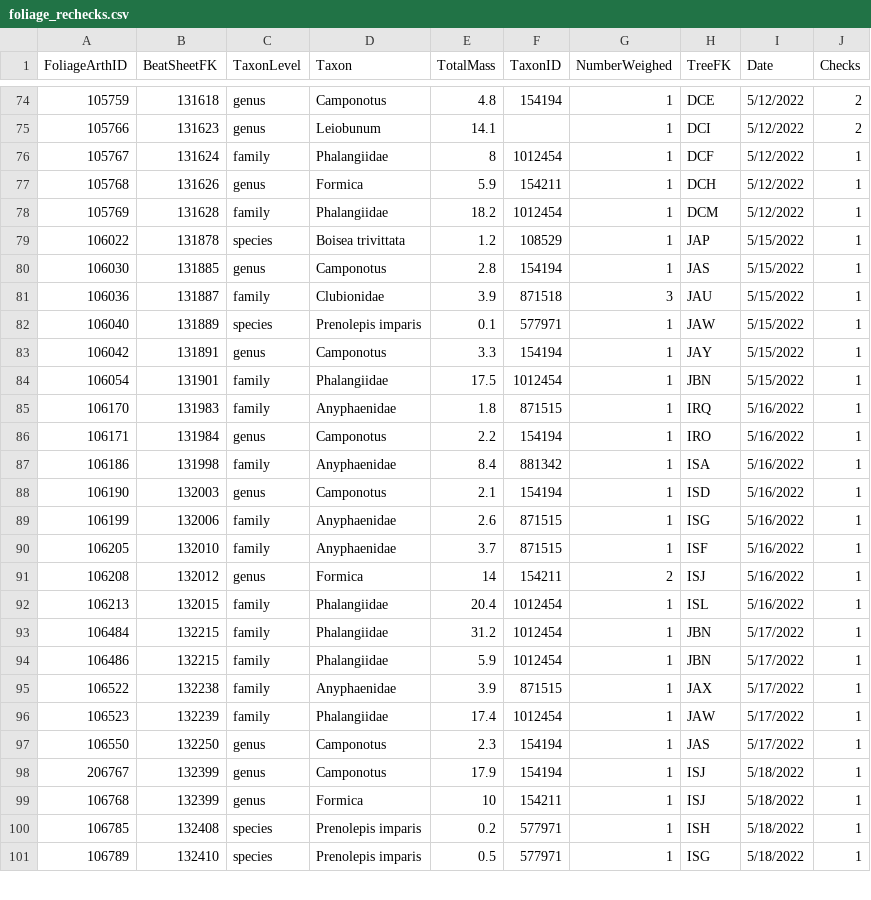
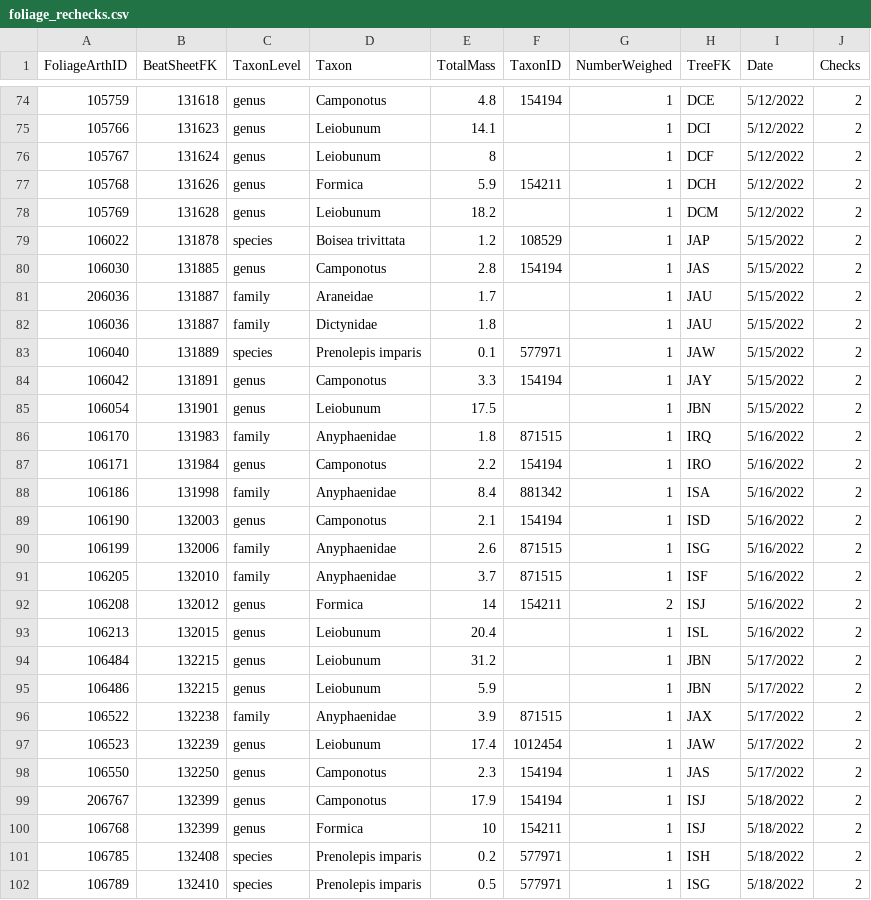
Before and after one commit to IREdwards27/arths-on-landscapes, a CSV file: data/foliage_rechecks.csv, drawn as a sheet; only a part is shown, gaps mark what is left out; the diff covers the shown part only.

Commit message:
bug ID rechecking

```diff
--- a/data/foliage_rechecks.csv
+++ b/data/foliage_rechecks.csv
@@ -75,27 +75,28 @@ FoliageArthID,BeatSheetFK,TaxonLevel,Taxon,TotalMass,TaxonID,NumberWeighed,TreeF
 105766,131623,genus,Leiobunum,14.1,,1,DCI,5/12/2022,2
-105767,131624,family,Phalangiidae,8,1012454,1,DCF,5/12/2022,1
-105768,131626,genus,Formica,5.9,154211,1,DCH,5/12/2022,1
-105769,131628,family,Phalangiidae,18.2,1012454,1,DCM,5/12/2022,1
-106022,131878,species,Boisea trivittata,1.2,108529,1,JAP,5/15/2022,1
-106030,131885,genus,Camponotus,2.8,154194,1,JAS,5/15/2022,1
-106036,131887,family,Clubionidae,3.9,871518,3,JAU,5/15/2022,1
-106040,131889,species,Prenolepis imparis,0.1,577971,1,JAW,5/15/2022,1
-106042,131891,genus,Camponotus,3.3,154194,1,JAY,5/15/2022,1
-106054,131901,family,Phalangiidae,17.5,1012454,1,JBN,5/15/2022,1
-106170,131983,family,Anyphaenidae,1.8,871515,1,IRQ,5/16/2022,1
-106171,131984,genus,Camponotus,2.2,154194,1,IRO,5/16/2022,1
-106186,131998,family,Anyphaenidae,8.4,881342,1,ISA,5/16/2022,1
-106190,132003,genus,Camponotus,2.1,154194,1,ISD,5/16/2022,1
-106199,132006,family,Anyphaenidae,2.6,871515,1,ISG,5/16/2022,1
-106205,132010,family,Anyphaenidae,3.7,871515,1,ISF,5/16/2022,1
-106208,132012,genus,Formica,14,154211,2,ISJ,5/16/2022,1
-106213,132015,family,Phalangiidae,20.4,1012454,1,ISL,5/16/2022,1
-106484,132215,family,Phalangiidae,31.2,1012454,1,JBN,5/17/2022,1
-106486,132215,family,Phalangiidae,5.9,1012454,1,JBN,5/17/2022,1
-106522,132238,family,Anyphaenidae,3.9,871515,1,JAX,5/17/2022,1
-106523,132239,family,Phalangiidae,17.4,1012454,1,JAW,5/17/2022,1
-106550,132250,genus,Camponotus,2.3,154194,1,JAS,5/17/2022,1
-206767,132399,genus,Camponotus,17.9,154194,1,ISJ,5/18/2022,1
-106768,132399,genus,Formica,10,154211,1,ISJ,5/18/2022,1
-106785,132408,species,Prenolepis imparis,0.2,577971,1,ISH,5/18/2022,1
-106789,132410,species,Prenolepis imparis,0.5,577971,1,ISG,5/18/2022,1
+105767,131624,genus,Leiobunum,8,,1,DCF,5/12/2022,2
+105768,131626,genus,Formica,5.9,154211,1,DCH,5/12/2022,2
+105769,131628,genus,Leiobunum,18.2,,1,DCM,5/12/2022,2
+106022,131878,species,Boisea trivittata,1.2,108529,1,JAP,5/15/2022,2
+106030,131885,genus,Camponotus,2.8,154194,1,JAS,5/15/2022,2
+206036,131887,family,Araneidae,1.7,,1,JAU,5/15/2022,2
+106036,131887,family,Dictynidae,1.8,,1,JAU,5/15/2022,2
+106040,131889,species,Prenolepis imparis,0.1,577971,1,JAW,5/15/2022,2
+106042,131891,genus,Camponotus,3.3,154194,1,JAY,5/15/2022,2
+106054,131901,genus,Leiobunum,17.5,,1,JBN,5/15/2022,2
+106170,131983,family,Anyphaenidae,1.8,871515,1,IRQ,5/16/2022,2
+106171,131984,genus,Camponotus,2.2,154194,1,IRO,5/16/2022,2
+106186,131998,family,Anyphaenidae,8.4,881342,1,ISA,5/16/2022,2
+106190,132003,genus,Camponotus,2.1,154194,1,ISD,5/16/2022,2
+106199,132006,family,Anyphaenidae,2.6,871515,1,ISG,5/16/2022,2
+106205,132010,family,Anyphaenidae,3.7,871515,1,ISF,5/16/2022,2
+106208,132012,genus,Formica,14,154211,2,ISJ,5/16/2022,2
+106213,132015,genus,Leiobunum,20.4,,1,ISL,5/16/2022,2
+106484,132215,genus,Leiobunum,31.2,,1,JBN,5/17/2022,2
+106486,132215,genus,Leiobunum,5.9,,1,JBN,5/17/2022,2
+106522,132238,family,Anyphaenidae,3.9,871515,1,JAX,5/17/2022,2
+106523,132239,genus,Leiobunum,17.4,1012454,1,JAW,5/17/2022,2
+106550,132250,genus,Camponotus,2.3,154194,1,JAS,5/17/2022,2
+206767,132399,genus,Camponotus,17.9,154194,1,ISJ,5/18/2022,2
+106768,132399,genus,Formica,10,154211,1,ISJ,5/18/2022,2
+106785,132408,species,Prenolepis imparis,0.2,577971,1,ISH,5/18/2022,2
+106789,132410,species,Prenolepis imparis,0.5,577971,1,ISG,5/18/2022,2
```
Also changed, not shown: 71 edited cells elsewhere in this file, data/ground_rechecks.csv.
